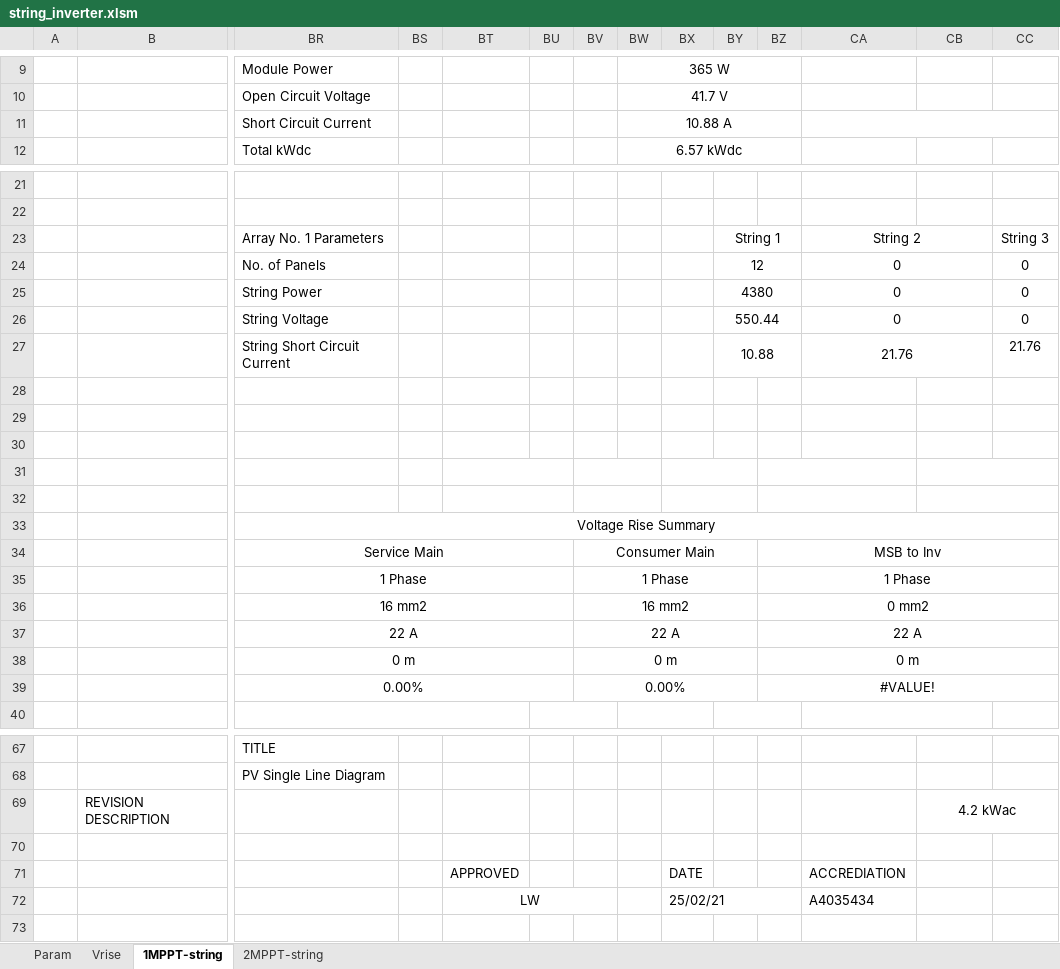
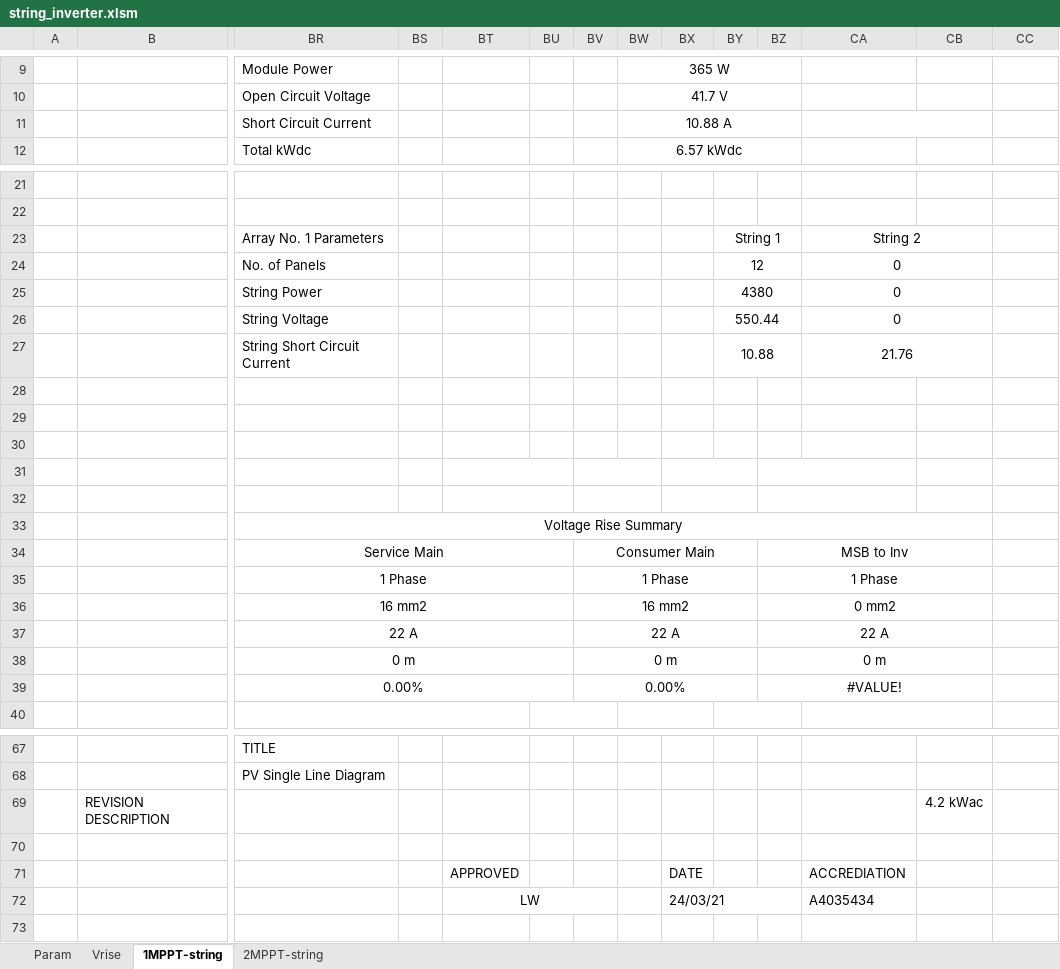
Before and after one commit to jeanschoenlaub/SmartSolarDesign, an Excel workbook: excel/ExcelTemplatesHCB/string_inverter.xlsm, sheet 1MPPT-string, drawn as a sheet; only a part is shown, gaps mark what is left out; values as stored, in another font and other column widths than the file's, no borders; charts and pictures and conditional formats not drawn; the diff covers the shown part only; the diff names each change by its address in the sheet, - before the commit and + after, or states it on an @@ line.

```diff
--- a/excel/ExcelTemplatesHCB/string_inverter.xlsm (sheet 1MPPT-string)
+++ b/excel/ExcelTemplatesHCB/string_inverter.xlsm (sheet 1MPPT-string)
-CA11:CC11 merged
+CA11:CB11 merged
-CC23: String 3
+CC23: (empty)
-CC24:CC26: 0
+CC24:CC26: (empty)
-CC27: 21.76
+CC27: (empty)
-CB31:CC31 merged
-CB32:CC32 merged
-BR33:CC33 merged
+BR33:CB33 merged
-BZ34:CC34 merged
+BZ34:CB34 merged
-BZ35:CC35 merged
+BZ35:CB35 merged
-BZ36:CC36 merged
+BZ36:CB36 merged
-BZ37:CC37 merged
+BZ37:CB37 merged
-BZ38:CC38 merged
+BZ38:CB38 merged
-BZ39:CC39 merged
+BZ39:CB39 merged
-CB69:CC69 merged
-BX72: 25/02/21
+BX72: 24/03/21
```
Also changed, not shown: 1 edited cell elsewhere in this sheet, sheet Param, sheet 2MPPT-string, formulas that keep their value, charts or pictures, excel/ExcelTemplatesHCB/Tesla.xlsm, excel/ExcelTemplatesHCB/enphase.xlsm, 14 other files.
